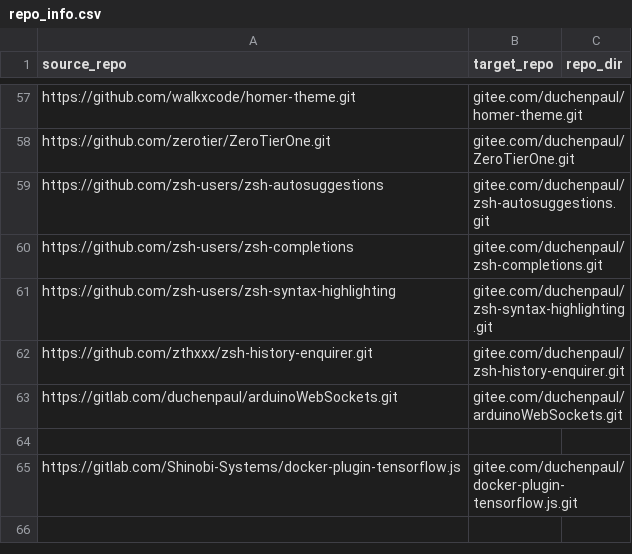
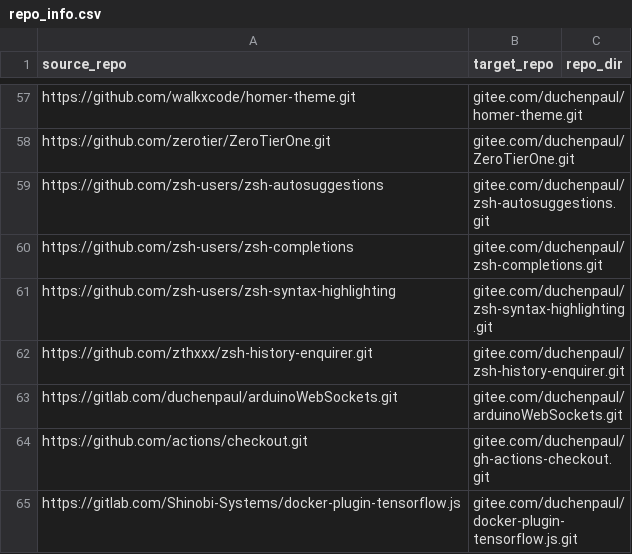
Before and after one commit to duchenpaul/github_sync_to_gitee, a CSV file: repo_info.csv, drawn as a sheet; only a part is shown, gaps mark what is left out.

Commit message:
Update repo_info.csv with new repository entries
Added a new entry for actions/checkout repository.

```diff
--- a/repo_info.csv
+++ b/repo_info.csv
@@ -63,3 +63,3 @@ https://github.com/zthxxx/zsh-history-enquirer.git,gitee.com/duchenpaul/zsh-hist
 https://gitlab.com/duchenpaul/arduinoWebSockets.git,gitee.com/duchenpaul/arduinoWebSockets.git,
-
+https://github.com/actions/checkout.git,gitee.com/duchenpaul/gh-actions-checkout.git,
 https://gitlab.com/Shinobi-Systems/docker-plugin-tensorflow.js,gitee.com/duchenpaul/docker-plugin-tensorflow.js.git,
```
